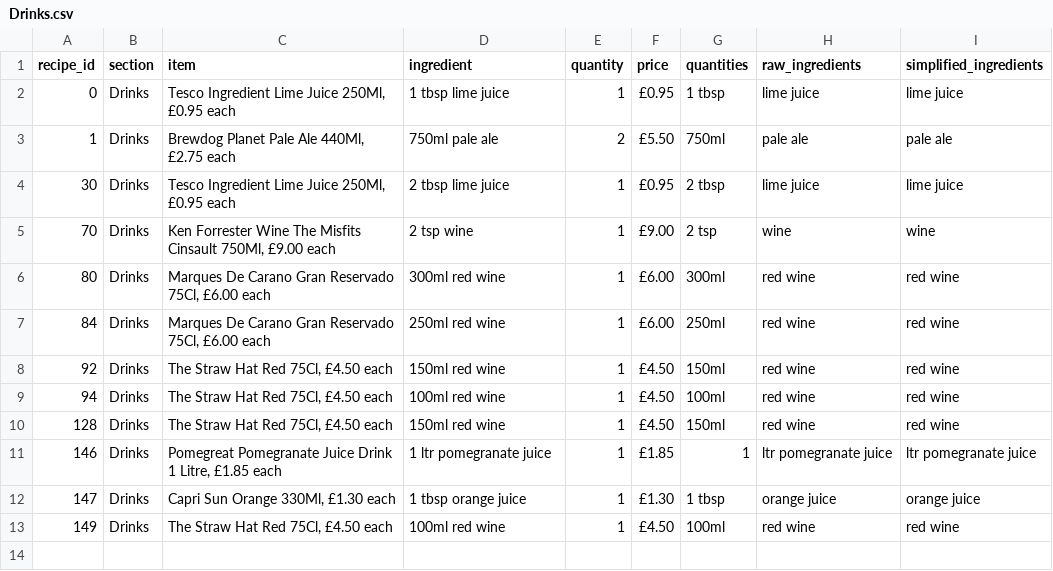
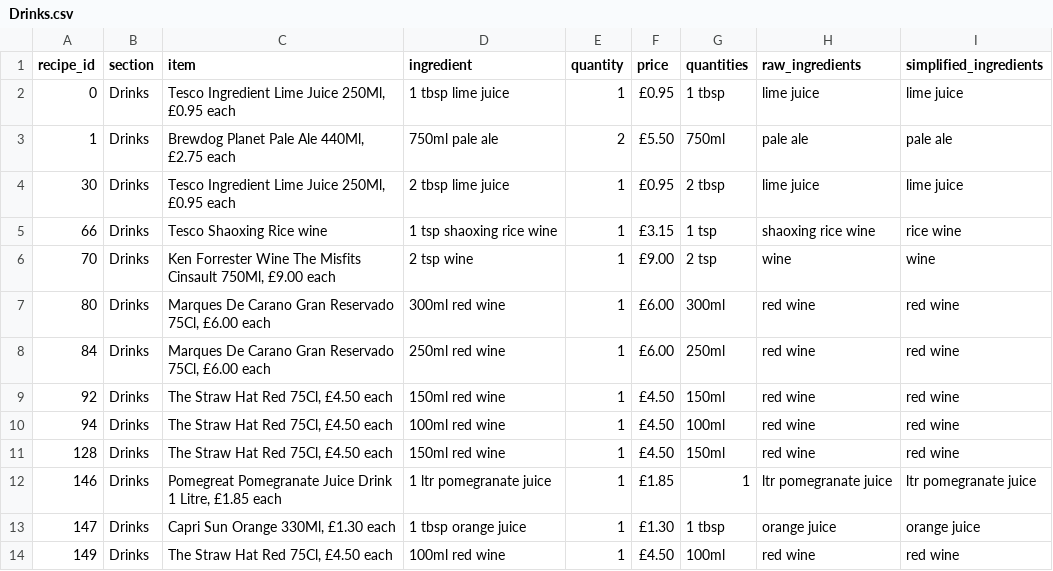
Before and after one commit to camdobbie/RecipeRecommend, a CSV file: Categories_Ingredients/Drinks.csv, drawn as a sheet.

Commit message:
updated, little fixes on the ingredients

```diff
--- a/Categories_Ingredients/Drinks.csv
+++ b/Categories_Ingredients/Drinks.csv
@@ -4,2 +4,3 @@
 30,Drinks,"Tesco Ingredient Lime Juice 250Ml, £0.95 each",2 tbsp lime juice,1,£0.95,2 tbsp,lime juice,lime juice
+66,Drinks,Tesco Shaoxing Rice wine,1 tsp shaoxing rice wine,1,£3.15,1 tsp ,shaoxing rice wine ,rice wine
 70,Drinks,"Ken Forrester Wine The Misfits Cinsault 750Ml, £9.00 each",2 tsp wine,1,£9.00,2 tsp,wine,wine
```
Also changed, not shown: Categories_Ingredients/Condiments.csv, Categories_Ingredients/Herbs_and_spices.csv.
